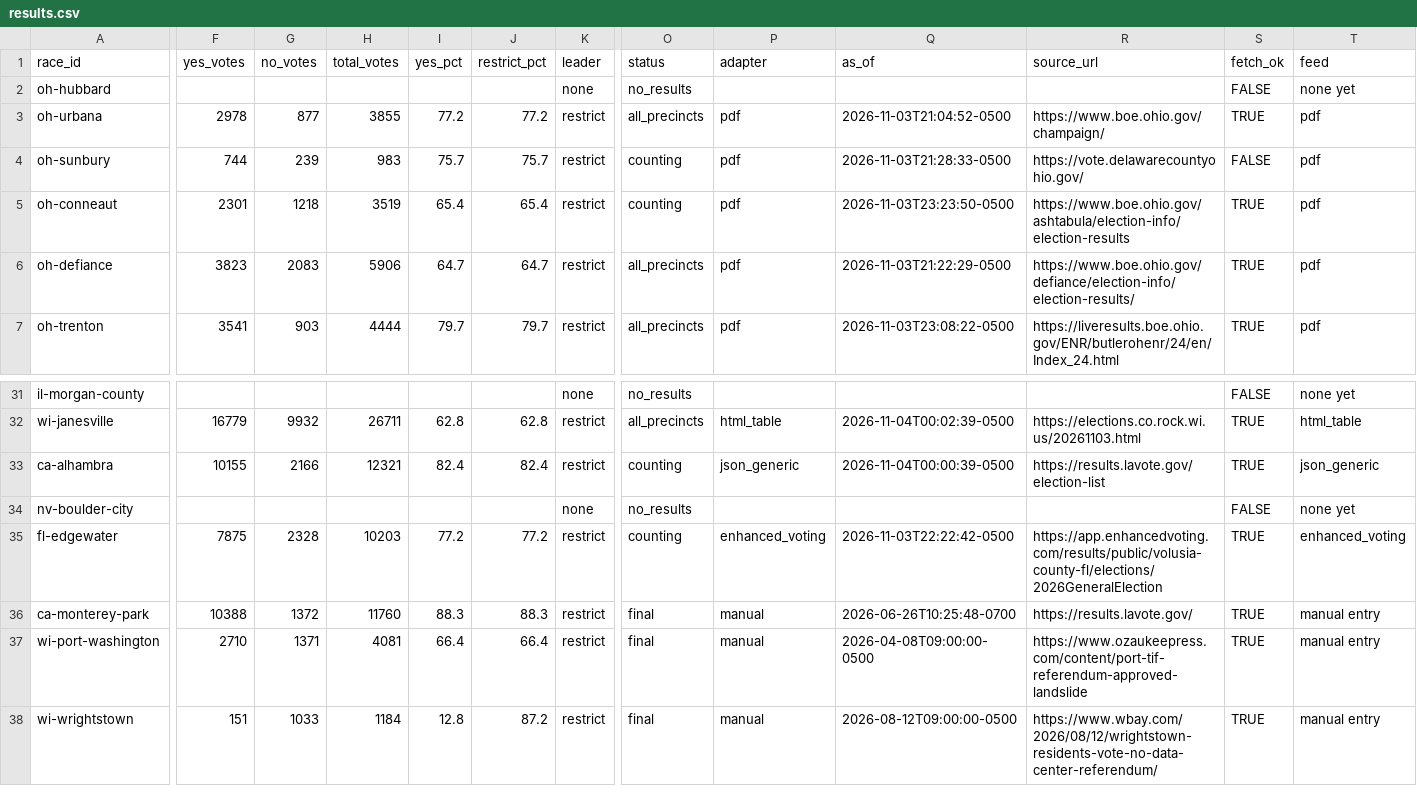
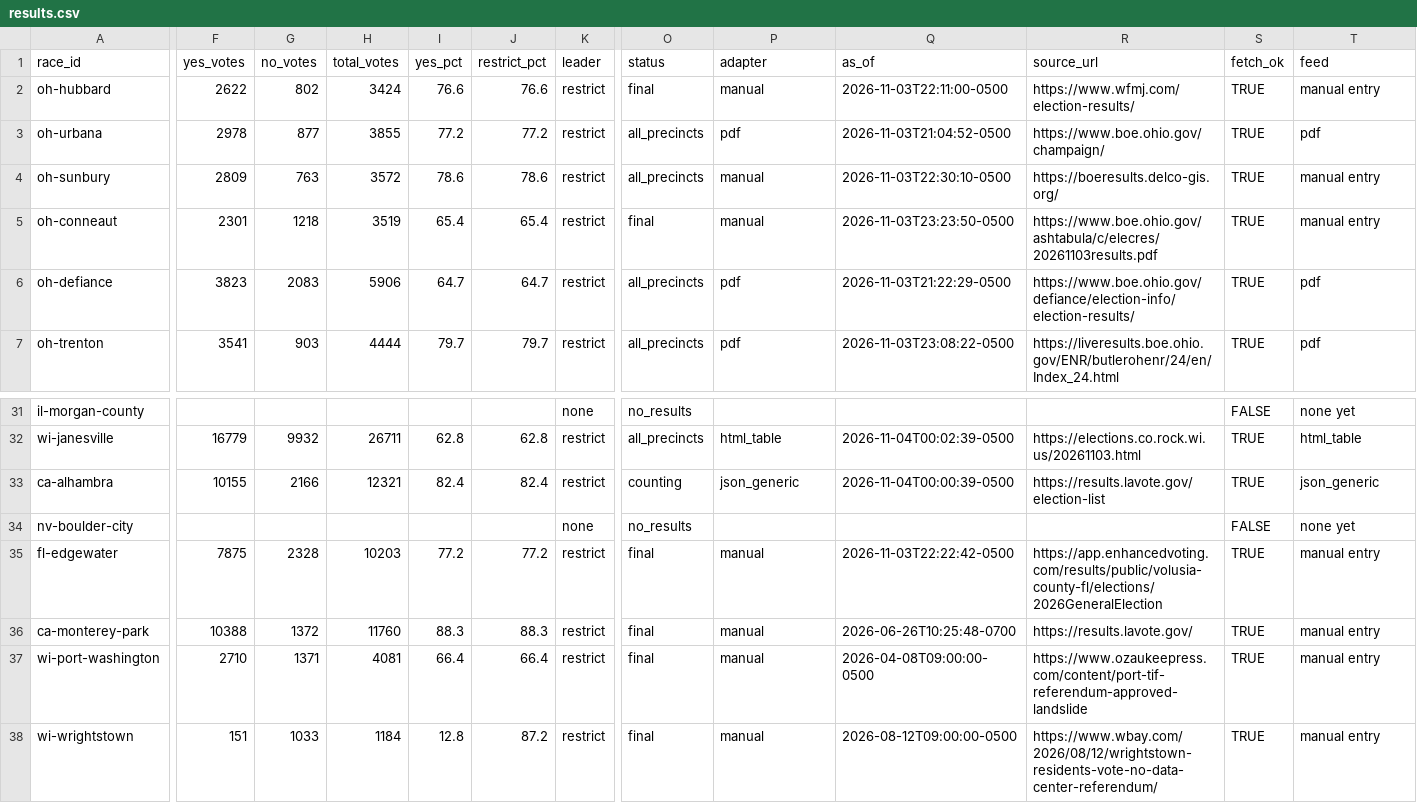
Before and after one commit to alexlundry/data_center_ballot_tracker, a CSV file: site/data/results.csv, drawn as a sheet; only a part is shown, gaps mark what is left out; the diff covers the shown part only; the diff names each change by its address in the sheet, - before the commit and + after, or states it on an @@ line.

Commit message:
results 2026-11-04T05:04Z

```diff
--- a/site/data/results.csv
+++ b/site/data/results.csv
-F2 (yes_votes): (empty)
+F2 (yes_votes): 2622
-G2 (no_votes): (empty)
+G2 (no_votes): 802
-H2 (total_votes): (empty)
+H2 (total_votes): 3424
-I2 (yes_pct): (empty)
+I2 (yes_pct): 76.6
-J2 (restrict_pct): (empty)
+J2 (restrict_pct): 76.6
-K2 (leader): none
+K2 (leader): restrict
-O2 (status): no_results
+O2 (status): final
-P2 (adapter): (empty)
+P2 (adapter): manual
-Q2 (as_of): (empty)
+Q2 (as_of): 2026-11-03T22:11:00-0500
-R2 (source_url): (empty)
+R2 (source_url): https://www.wfmj.com/election-results/
-S2 (fetch_ok): FALSE
+S2 (fetch_ok): TRUE
-T2 (feed): none yet
+T2 (feed): manual entry
-F4 (yes_votes): 744
+F4 (yes_votes): 2809
-G4 (no_votes): 239
+G4 (no_votes): 763
-H4 (total_votes): 983
+H4 (total_votes): 3572
-I4 (yes_pct): 75.7
+I4 (yes_pct): 78.6
-J4 (restrict_pct): 75.7
+J4 (restrict_pct): 78.6
-O4 (status): counting
+O4 (status): all_precincts
-P4:P5 (adapter): pdf
+P4:P5 (adapter): manual
-Q4 (as_of): 2026-11-03T21:28:33-0500
+Q4 (as_of): 2026-11-03T22:30:10-0500
-R4 (source_url): https://vote.delawarecountyohio.gov/
+R4 (source_url): https://boeresults.delco-gis.org/
-S4 (fetch_ok): FALSE
+S4 (fetch_ok): TRUE
-T4:T5 (feed): pdf
+T4:T5 (feed): manual entry
-O5 (status): counting
+O5 (status): final
-R5 (source_url): https://www.boe.ohio.gov/ashtabula/election-info/election-results
+R5 (source_url): https://www.boe.ohio.gov/ashtabula/c/elecres/20261103results.pdf
-O35 (status): counting
+O35 (status): final
-P35 (adapter): enhanced_voting
+P35 (adapter): manual
-T35 (feed): enhanced_voting
+T35 (feed): manual entry
```
Also changed, not shown: 80 edited cells elsewhere in this file, data/history.csv, 1 other file.
